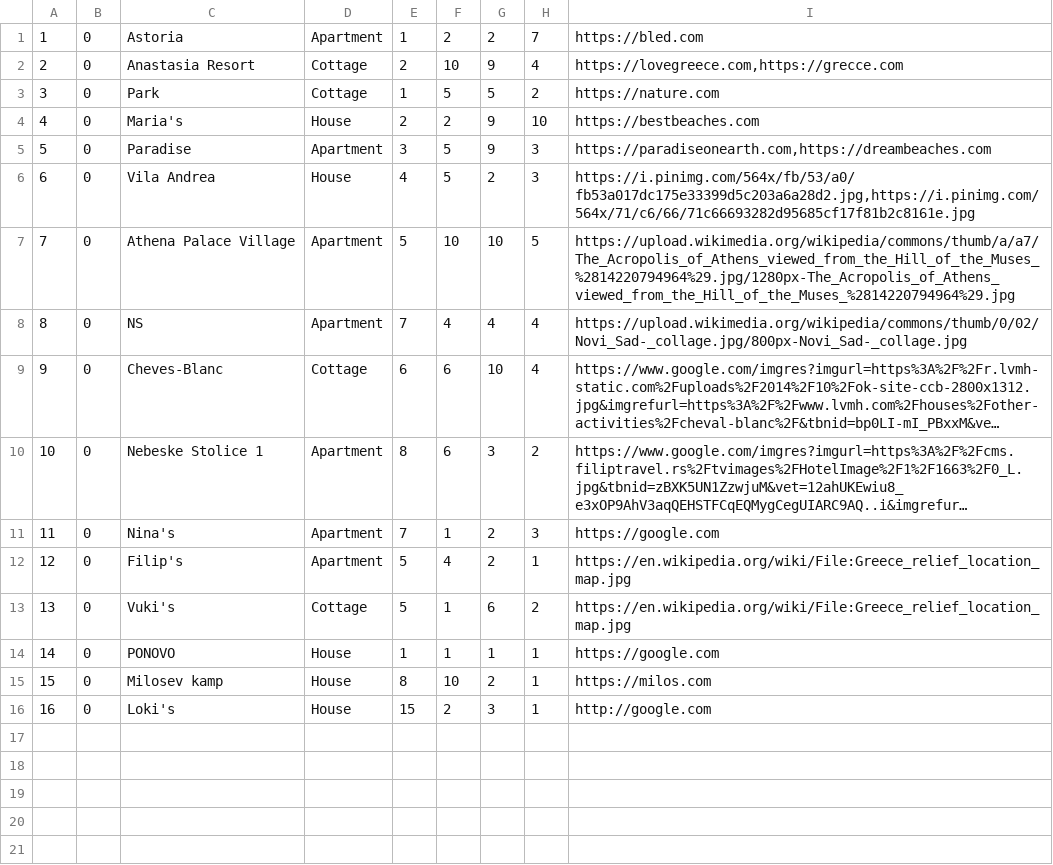
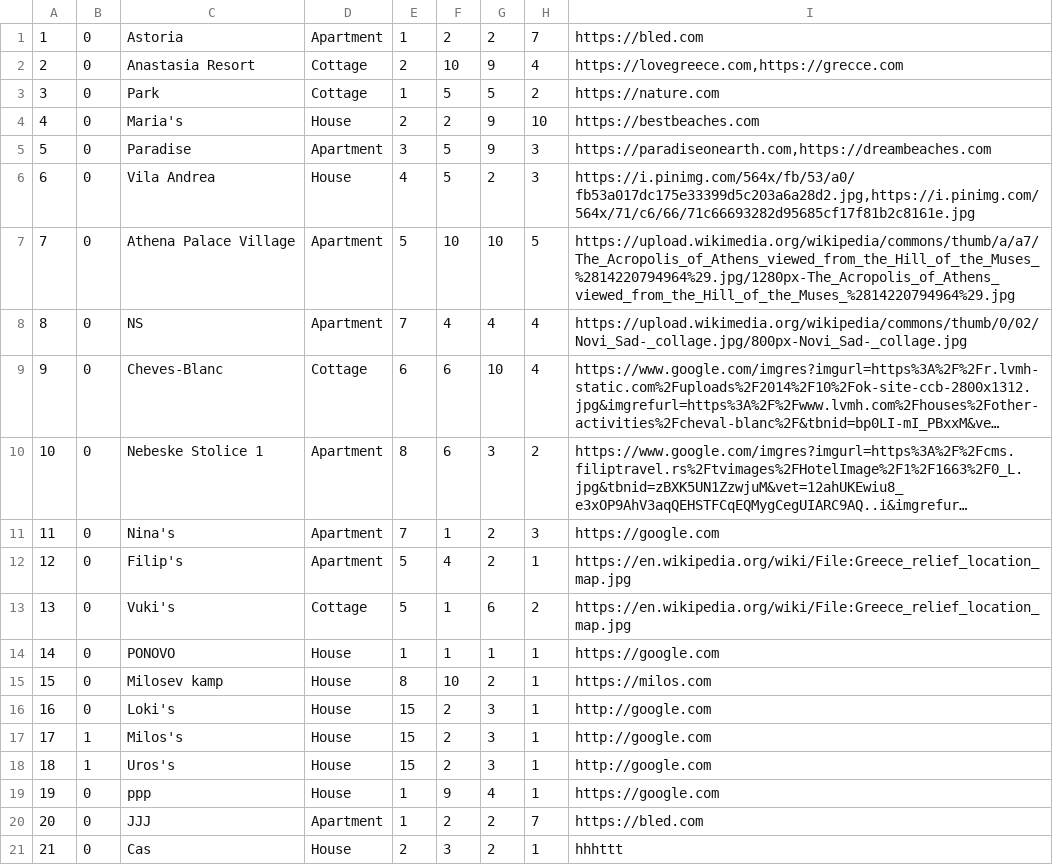
Before and after one commit to MilosMilutinovic01/SIMS-HCI-Project-Group-5-Team-B, a CSV file: SIMS-HCI-Project-Group-5-Team-B/Resources/Data/Accommodation.csv, drawn as a sheet; long unchanged cells end in …; the diff names each change by its address in the sheet, - before the commit and + after, or states it on an @@ line.

```diff
--- a/SIMS-HCI-Project-Group-5-Team-B/Resources/Data/Accommodation.csv
+++ b/SIMS-HCI-Project-Group-5-Team-B/Resources/Data/Accommodation.csv
+row 17: 17 | 1 | Milos's | House | 15 | 2 | 3 | 1 | http://google.com
+row 18: 18 | 1 | Uros's | House | 15 | 2 | 3 | 1 | http://google.com
+row 19: 19 | 0 | ppp | House | 1 | 9 | 4 | 1 | https://google.com
+row 20: 20 | 0 | JJJ | Apartment | 1 | 2 | 2 | 7 | https://bled.com
+row 21: 21 | 0 | Cas | House | 2 | 3 | 2 | 1 | hhhttt
```
Also changed, not shown: SIMS-HCI-Project-Group-5-Team-B/Resources/Data/OwnerAccommodationGrade.csv, SIMS-HCI-Project-Group-5-Team-B/Resources/Data/Reservation.csv, 16 other files.
